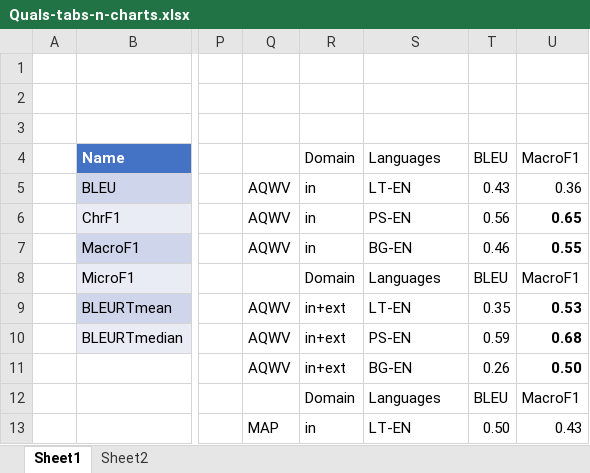
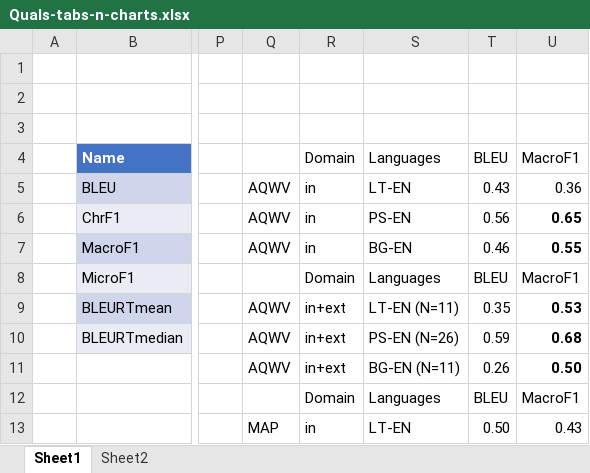
Before and after one commit to thammegowda/phd, an Excel workbook: quals-ppt/Quals-tabs-n-charts.xlsx, sheet Sheet1, drawn as a sheet; only a part is shown, gaps mark what is left out; values as stored, in another font and other column widths than the file's, no borders; charts and pictures not drawn; the diff names each change by its address in the sheet, - before the commit and + after, or states it on an @@ line.

```diff
--- a/quals-ppt/Quals-tabs-n-charts.xlsx (sheet Sheet1)
+++ b/quals-ppt/Quals-tabs-n-charts.xlsx (sheet Sheet1)
-S9: LT-EN
+S9: LT-EN (N=11)
-S10: PS-EN
+S10: PS-EN (N=26)
-S11: BG-EN
+S11: BG-EN (N=11)
```
Also changed, not shown: charts or pictures, 10 other files.
